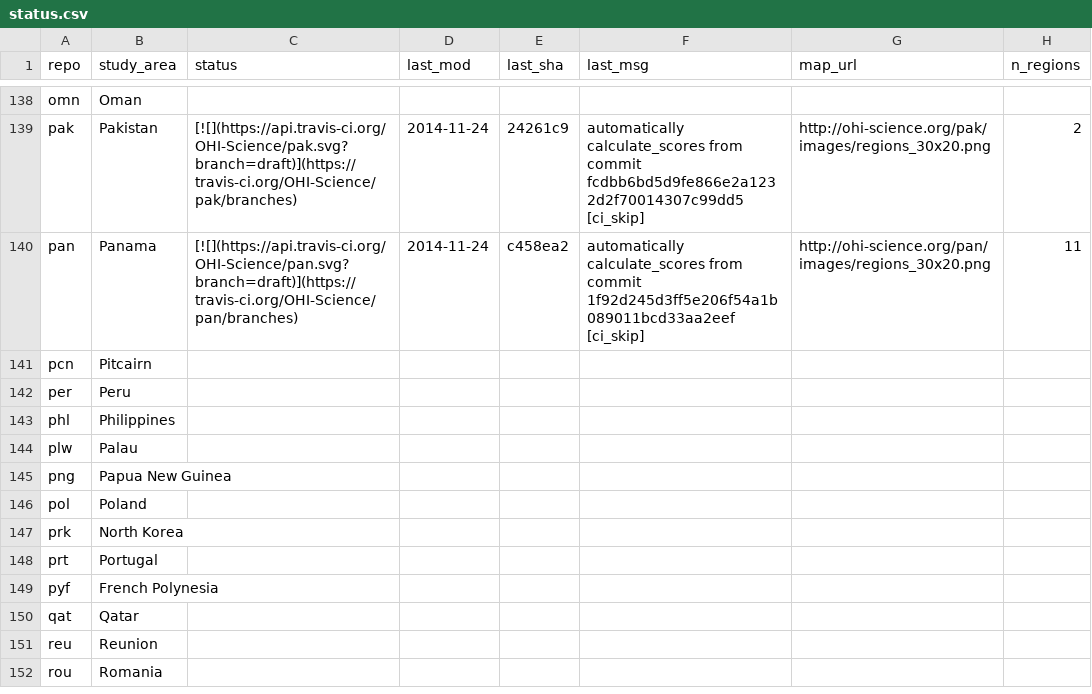
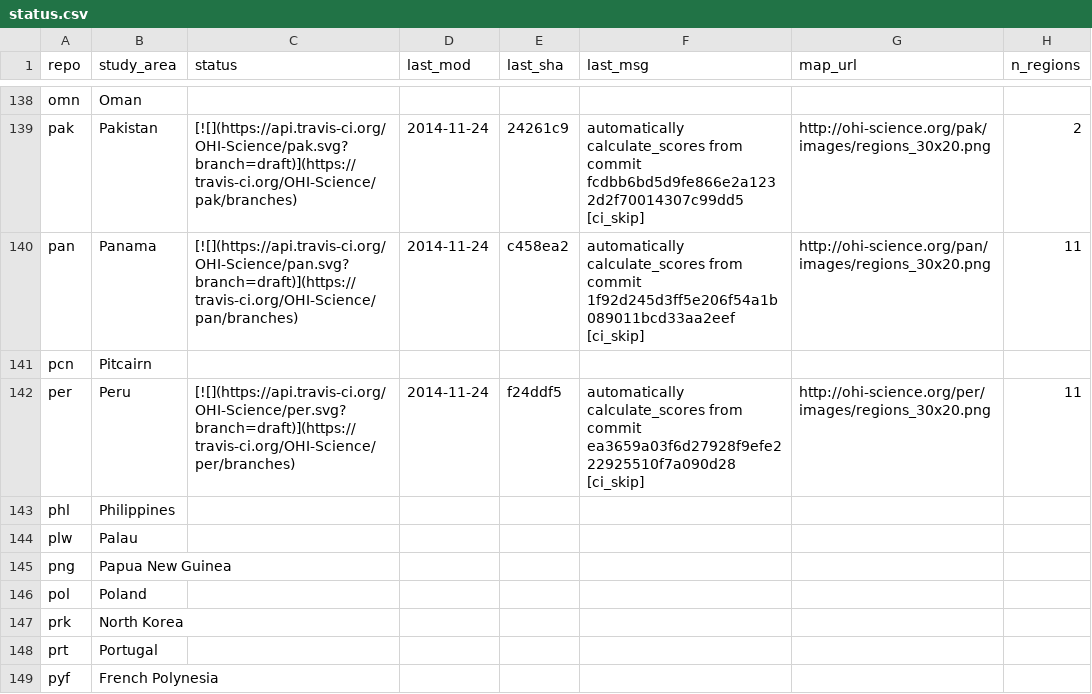
Before and after one commit to OHI-Science/subcountry, a CSV file: _data/status.csv, drawn as a sheet; only a part is shown, gaps mark what is left out; the shorter side is filled out with more unchanged rows.

Commit message:
updated status from per commit f24ddf5

```diff
--- a/_data/status.csv
+++ b/_data/status.csv
@@ -141,3 +141,3 @@
 "pcn","Pitcairn","","","","","",
-"per","Peru","","","","","",
+"per","Peru","[![](https://api.travis-ci.org/OHI-Science/per.svg?branch=draft)](https://travis-ci.org/OHI-Science/per/branches)","2014-11-24","f24ddf5","automatically calculate_scores from commit ea3659a03f6d27928f9efe222925510f7a090d28 [ci_skip]","http://ohi-science.org/per/images/regions_30x20.png",11
 "phl","Philippines","","","","","",
```
